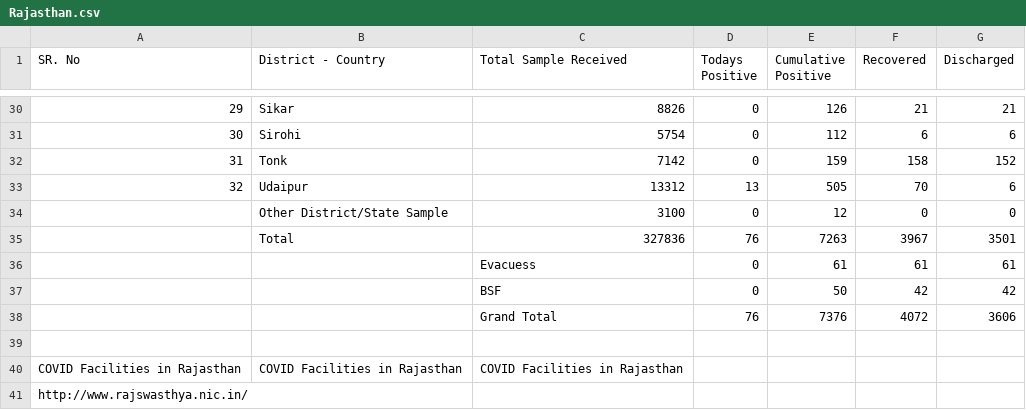
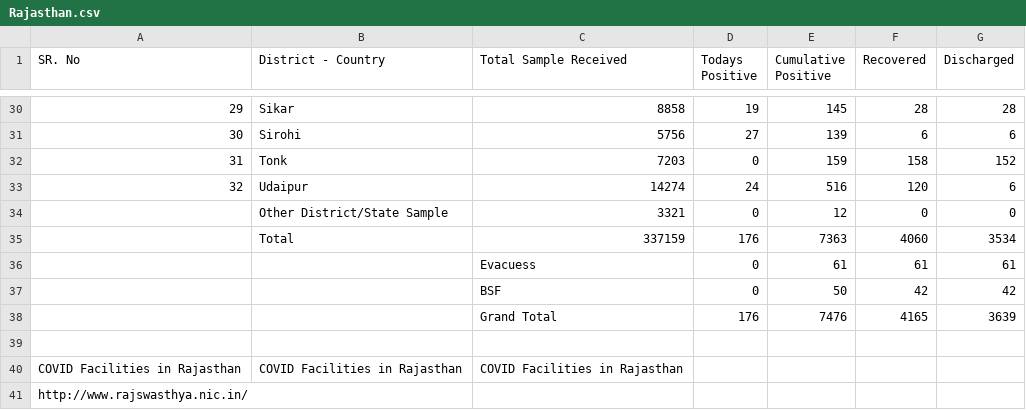
Before and after one commit to bee-rickey/webScraper, a CSV file: data/26_May_2020/Rajasthan.csv, drawn as a sheet; only a part is shown, gaps mark what is left out; the diff covers the shown part only.

```diff
--- a/data/26_May_2020/Rajasthan.csv
+++ b/data/26_May_2020/Rajasthan.csv
@@ -30,10 +30,10 @@ SR. No, District - Country,Total Sample Received,Todays Positive,Cumulative Posi
-29,Sikar,8826,0,126,21,21
-30,Sirohi,5754,0,112,6,6
-31,Tonk,7142,0,159,158,152
-32,Udaipur,13312,13,505,70,6
-,Other District/State Sample,3100,0,12,0,0
-,Total,327836,76,7263,3967,3501
+29,Sikar,8858,19,145,28,28
+30,Sirohi,5756,27,139,6,6
+31,Tonk,7203,0,159,158,152
+32,Udaipur,14274,24,516,120,6
+,Other District/State Sample,3321,0,12,0,0
+,Total,337159,176,7363,4060,3534
 ,,Evacuess,0,61,61,61
 ,,BSF,0,50,42,42
-,,Grand Total,76,7376,4072,3606
+,,Grand Total,176,7476,4165,3639
 
```
Also changed, not shown: 61 edited cells elsewhere in this file, rj.csv.
